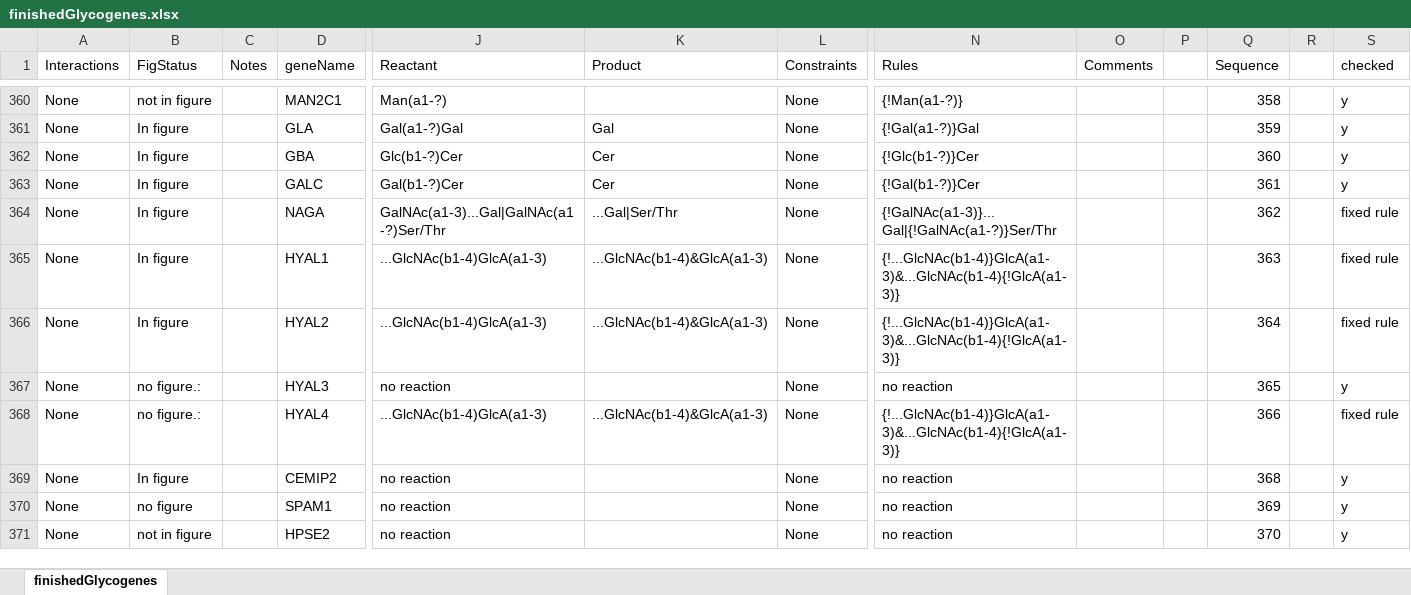
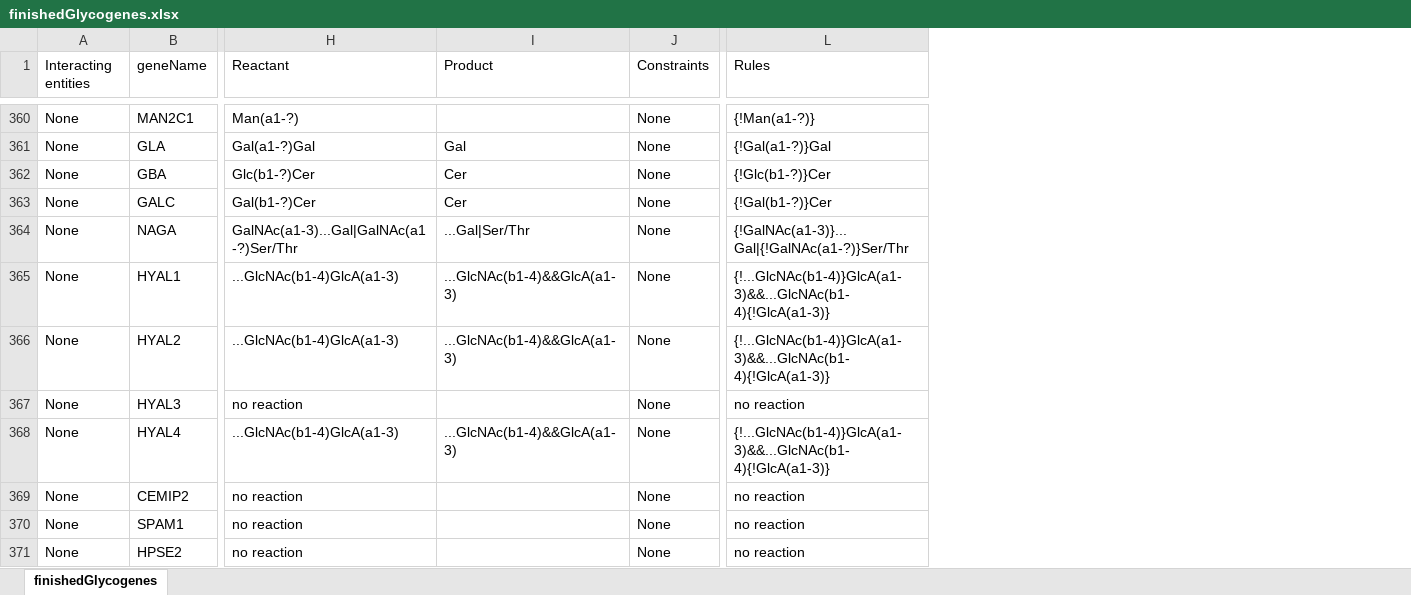
Before and after one commit to neel-lab/GlycoEnzOnto, an Excel workbook: finishedGlycogenes.xlsx, sheet finishedGlycogenes, drawn as a sheet; only a part is shown, gaps mark what is left out; values as stored, in another font and other column widths than the file's, no cell formats; charts and pictures not drawn; removed rows and columns are numbered as before the commit, all else as after; the diff covers the shown part only; the diff names each change by its address in the sheet, - before the commit and + after, or states it on an @@ line.

Commit message:
finishedGlycogenes table edits
Removed developer notes from sheet

```diff
--- a/finishedGlycogenes.xlsx (sheet finishedGlycogenes)
+++ b/finishedGlycogenes.xlsx (sheet finishedGlycogenes)
-column B (FigStatus), rows 360-371: not in figure | In figure | In figure | In figure | In figure | In figure | In figure | no figure.: | no figure.: | In figure | no figure | not in figure
-column C (Notes), empty
-column O (Comments), empty
-column P, empty
-column Q (Sequence), rows 360-371: 358 | 359 | 360 | 361 | 362 | 363 | 364 | 365 | 366 | 368 | 369 | 370
-column R, empty
-column S (checked), rows 360-371: y | y | y | y | fixed rule | fixed rule | fixed rule | y | fixed rule | y | y | y
-A1: Interactions
+A1: Interacting entities
-I365:I366 (Product): ...GlcNAc(b1-4)&GlcA(a1-3)
+I365:I366 (Product): ...GlcNAc(b1-4)&&GlcA(a1-3)
-L365:L366 (Rules): {!...GlcNAc(b1-4)}GlcA(a1-3)&...GlcNAc(b1-4){!GlcA(a1-3)}
+L365:L366 (Rules): {!...GlcNAc(b1-4)}GlcA(a1-3)&&...GlcNAc(b1-4){!GlcA(a1-3)}
-I368 (Product): ...GlcNAc(b1-4)&GlcA(a1-3)
+I368 (Product): ...GlcNAc(b1-4)&&GlcA(a1-3)
-L368 (Rules): {!...GlcNAc(b1-4)}GlcA(a1-3)&...GlcNAc(b1-4){!GlcA(a1-3)}
+L368 (Rules): {!...GlcNAc(b1-4)}GlcA(a1-3)&&...GlcNAc(b1-4){!GlcA(a1-3)}
```
Also changed, not shown: 3 removed rows and 14 edited cells elsewhere in this sheet, cell formats, charts or pictures.
